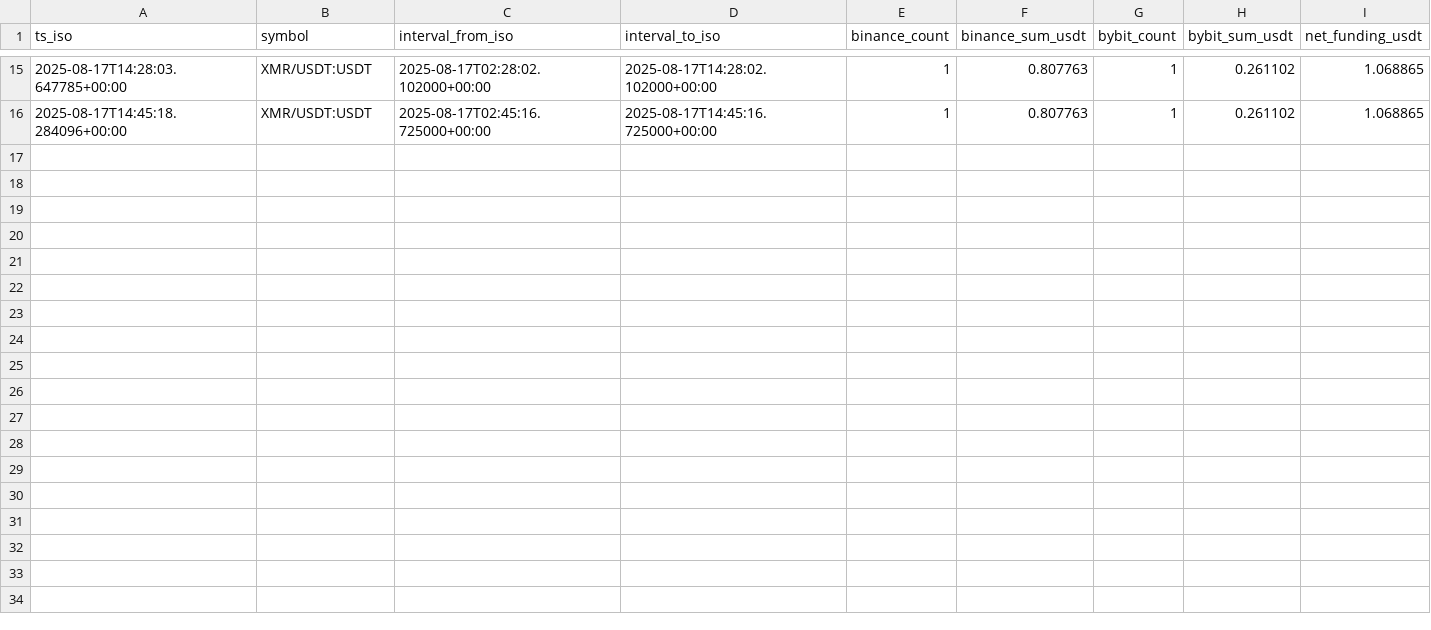
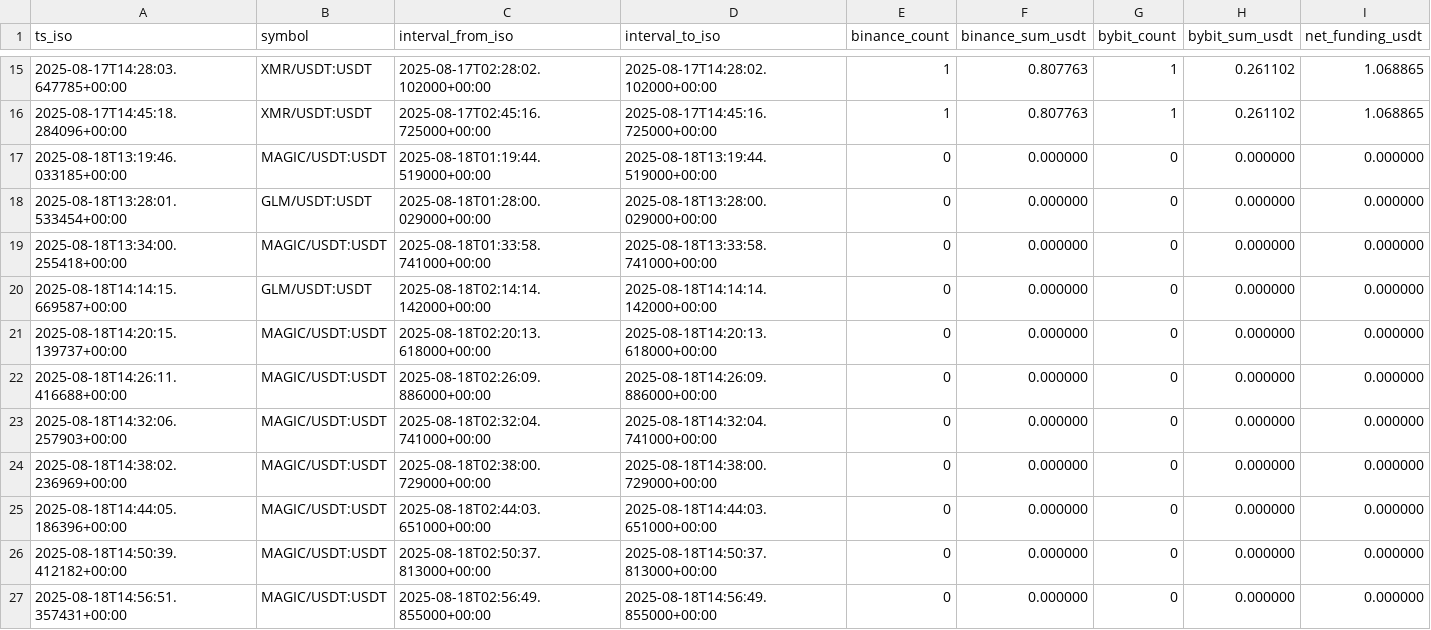
Before and after one commit to abtgroupm/funding-bot, a CSV file: logs/funding.csv, drawn as a sheet; only a part is shown, gaps mark what is left out; the diff names each change by its address in the sheet, - before the commit and + after, or states it on an @@ line.

```diff
--- a/logs/funding.csv
+++ b/logs/funding.csv
+row 17: 2025-08-18T13:19:46.033185+00:00 | MAGIC/USDT:USDT | 2025-08-18T01:19:44.519000+00:00 | 2025-08-18T13:19:44.519000+00:00 | 0 | 0.000000 | 0 | 0.000000 | 0.000000
+row 18: 2025-08-18T13:28:01.533454+00:00 | GLM/USDT:USDT | 2025-08-18T01:28:00.029000+00:00 | 2025-08-18T13:28:00.029000+00:00 | 0 | 0.000000 | 0 | 0.000000 | 0.000000
+row 19: 2025-08-18T13:34:00.255418+00:00 | MAGIC/USDT:USDT | 2025-08-18T01:33:58.741000+00:00 | 2025-08-18T13:33:58.741000+00:00 | 0 | 0.000000 | 0 | 0.000000 | 0.000000
+row 20: 2025-08-18T14:14:15.669587+00:00 | GLM/USDT:USDT | 2025-08-18T02:14:14.142000+00:00 | 2025-08-18T14:14:14.142000+00:00 | 0 | 0.000000 | 0 | 0.000000 | 0.000000
+row 21: 2025-08-18T14:20:15.139737+00:00 | MAGIC/USDT:USDT | 2025-08-18T02:20:13.618000+00:00 | 2025-08-18T14:20:13.618000+00:00 | 0 | 0.000000 | 0 | 0.000000 | 0.000000
+row 22: 2025-08-18T14:26:11.416688+00:00 | MAGIC/USDT:USDT | 2025-08-18T02:26:09.886000+00:00 | 2025-08-18T14:26:09.886000+00:00 | 0 | 0.000000 | 0 | 0.000000 | 0.000000
+row 23: 2025-08-18T14:32:06.257903+00:00 | MAGIC/USDT:USDT | 2025-08-18T02:32:04.741000+00:00 | 2025-08-18T14:32:04.741000+00:00 | 0 | 0.000000 | 0 | 0.000000 | 0.000000
+row 24: 2025-08-18T14:38:02.236969+00:00 | MAGIC/USDT:USDT | 2025-08-18T02:38:00.729000+00:00 | 2025-08-18T14:38:00.729000+00:00 | 0 | 0.000000 | 0 | 0.000000 | 0.000000
+row 25: 2025-08-18T14:44:05.186396+00:00 | MAGIC/USDT:USDT | 2025-08-18T02:44:03.651000+00:00 | 2025-08-18T14:44:03.651000+00:00 | 0 | 0.000000 | 0 | 0.000000 | 0.000000
+row 26: 2025-08-18T14:50:39.412182+00:00 | MAGIC/USDT:USDT | 2025-08-18T02:50:37.813000+00:00 | 2025-08-18T14:50:37.813000+00:00 | 0 | 0.000000 | 0 | 0.000000 | 0.000000
+row 27: 2025-08-18T14:56:51.357431+00:00 | MAGIC/USDT:USDT | 2025-08-18T02:56:49.855000+00:00 | 2025-08-18T14:56:49.855000+00:00 | 0 | 0.000000 | 0 | 0.000000 | 0.000000
```
Also changed, not shown: logs/trades.csv, 2 other files.
